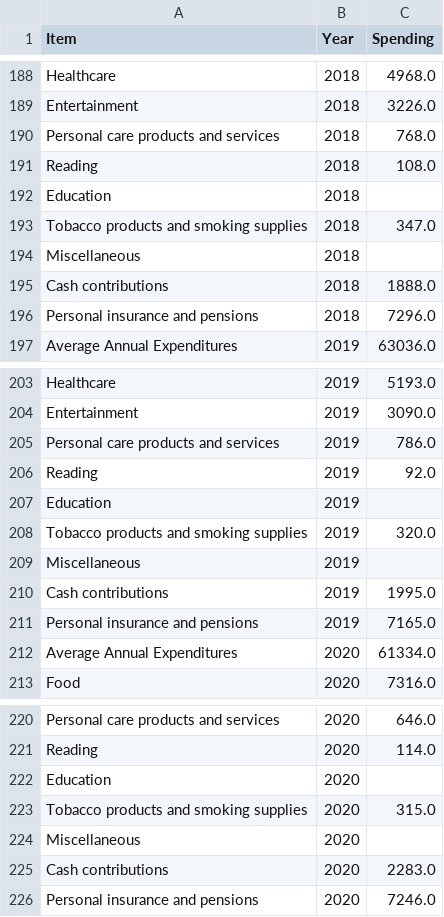
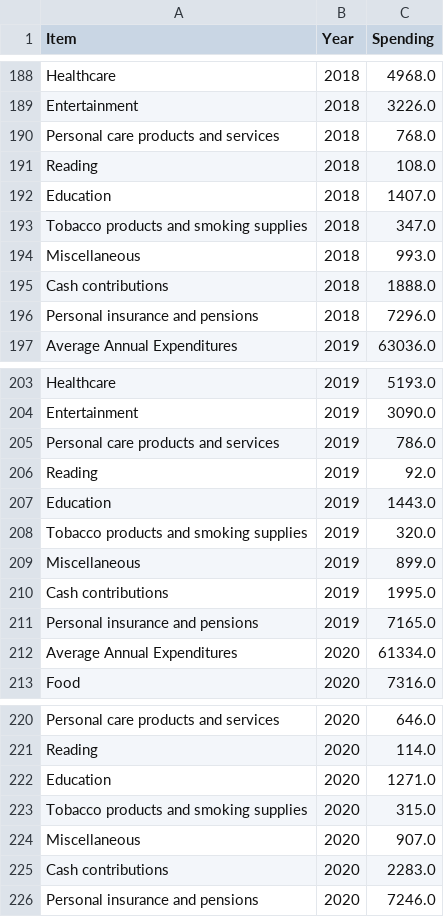
Before and after one commit to bwarzel/research-project, a CSV file: data/processed/consumer_spending_long_format.csv, drawn as a sheet; only a part is shown, gaps mark what is left out; the diff covers the shown part only.

```diff
--- a/data/processed/consumer_spending_long_format.csv
+++ b/data/processed/consumer_spending_long_format.csv
@@ -191,5 +191,5 @@ Personal care products and services,2018,768.0
 Reading,2018,108.0
-Education,2018,
+Education,2018,1407.0
 Tobacco products and smoking supplies,2018,347.0
-Miscellaneous,2018,
+Miscellaneous,2018,993.0
 Cash contributions,2018,1888.0
@@ -206,5 +206,5 @@ Personal care products and services,2019,786.0
 Reading,2019,92.0
-Education,2019,
+Education,2019,1443.0
 Tobacco products and smoking supplies,2019,320.0
-Miscellaneous,2019,
+Miscellaneous,2019,899.0
 Cash contributions,2019,1995.0
@@ -221,5 +221,5 @@ Personal care products and services,2020,646.0
 Reading,2020,114.0
-Education,2020,
+Education,2020,1271.0
 Tobacco products and smoking supplies,2020,315.0
-Miscellaneous,2020,
+Miscellaneous,2020,907.0
 Cash contributions,2020,2283.0
```
Also changed, not shown: 10 edited cells elsewhere in this file, data/processed/combined_consumer_spending_2006_2020.csv, 3 other files.
